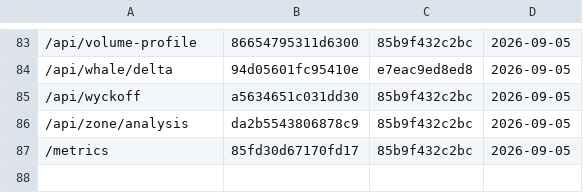
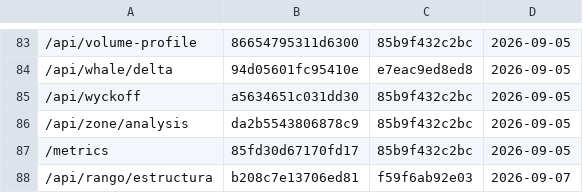
Before and after one commit to achavezl911/coinanalyze, a TSV file: ARQUITECTURA/declarada/revisado.tsv, drawn as a sheet; only a part is shown, gaps mark what is left out.

```diff
--- a/ARQUITECTURA/declarada/revisado.tsv
+++ b/ARQUITECTURA/declarada/revisado.tsv
@@ -87 +87,2 @@
 /metrics	85fd30d67170fd17	85b9f432c2bc	2026-09-05
+/api/rango/estructura	b208c7e13706ed81	f59f6ab92e03	2026-09-07
```
